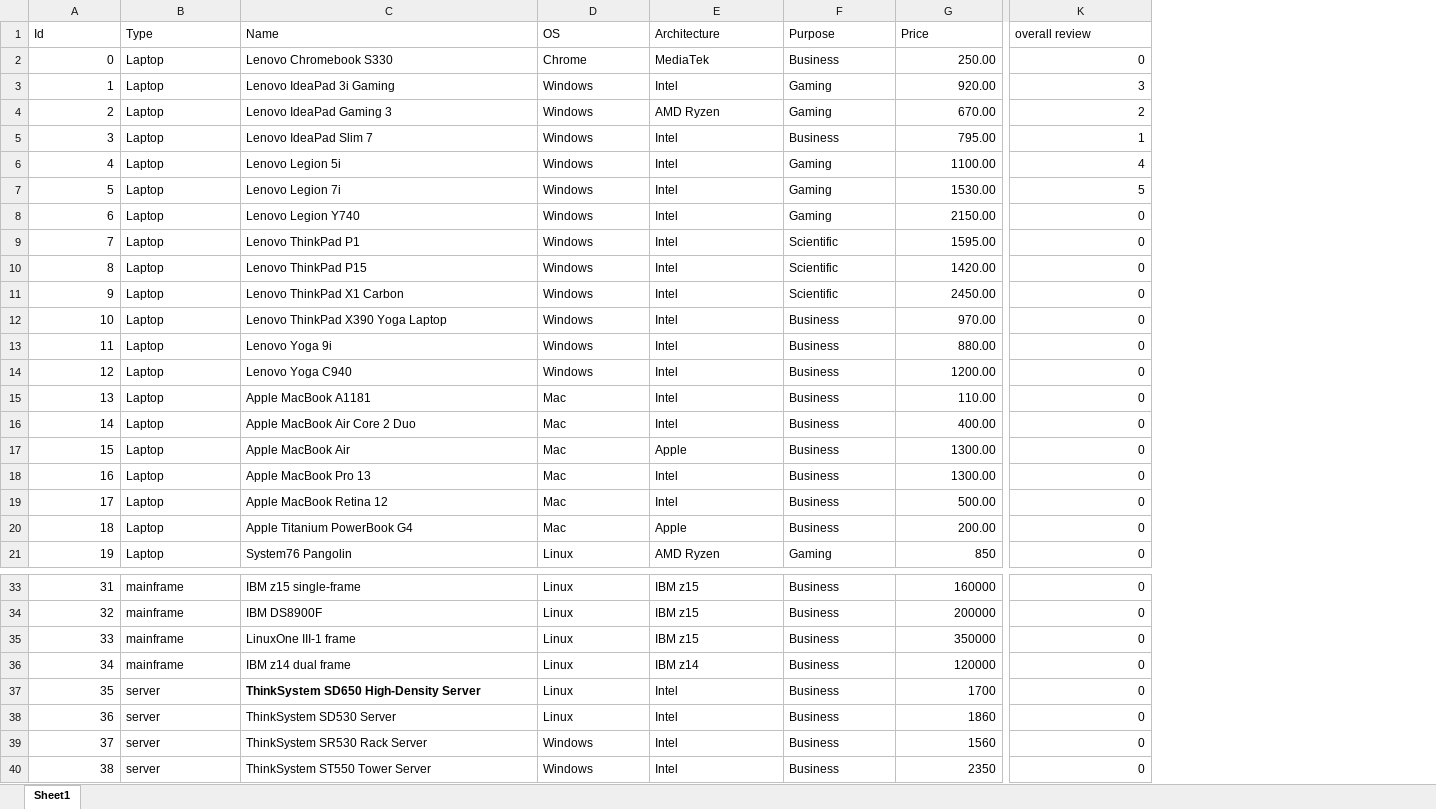
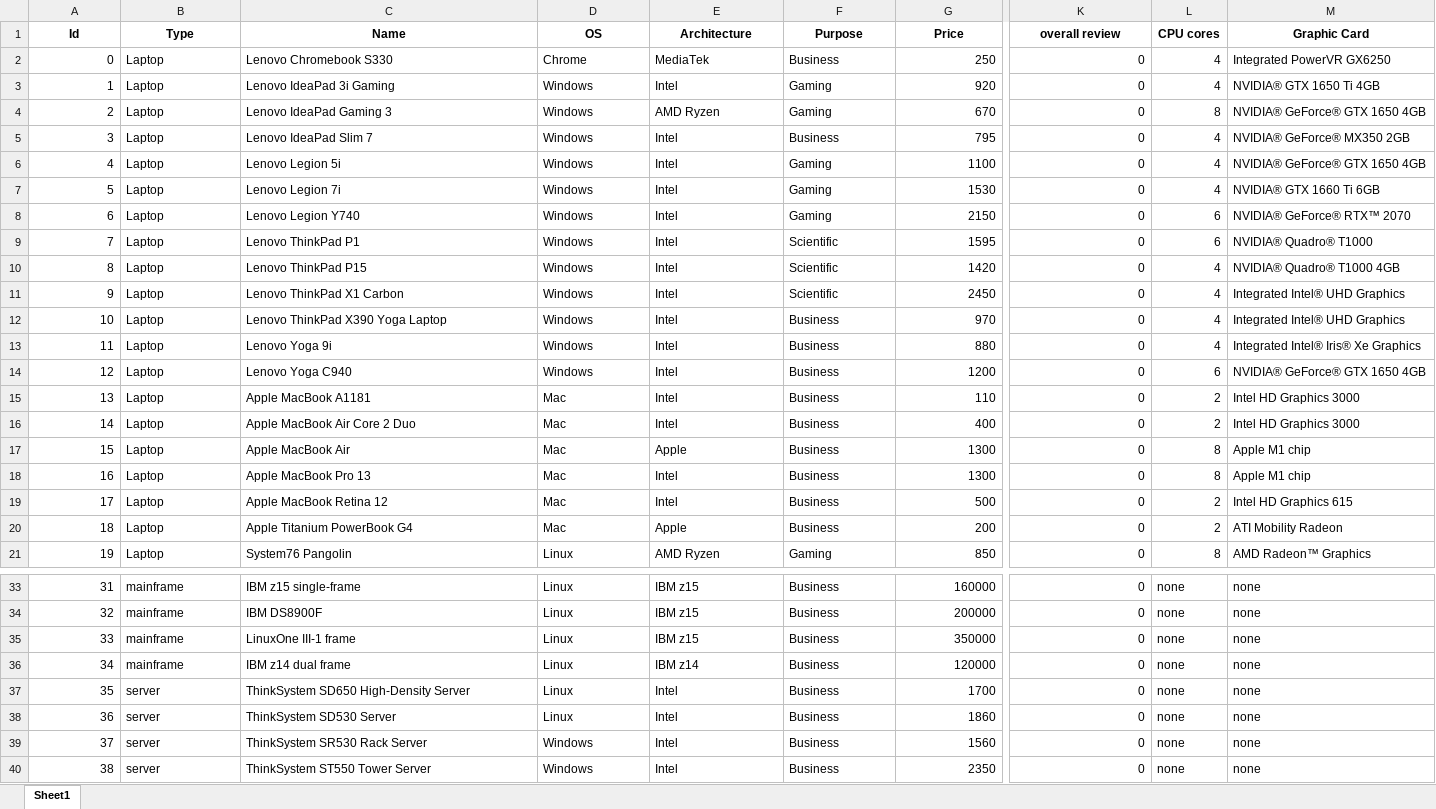
Before and after one commit to ZiY1/Online-Computer-Store-System, an Excel workbook: csv_files/items.xlsx, sheet Sheet1, drawn as a sheet; only a part is shown, gaps mark what is left out; values as stored, in another font and other column widths than the file's, no borders; the diff covers the shown part only; the diff names each change by its address in the sheet, - before the commit and + after, or states it on an @@ line.

Commit message:
Add files via upload

```diff
--- a/csv_files/items.xlsx (sheet Sheet1)
+++ b/csv_files/items.xlsx (sheet Sheet1)
+column L (CPU cores), rows 2-21: 4 | 4 | 8 | 4 | 4 | 4 | 6 | 6 | 4 | 4 | 4 | 4 | 6 | 2 | 2 | 8 | 8 | 2 | 2 | 8; rows 33-40: all none
+column M (Graphic Card), rows 2-21: Integrated PowerVR GX6250 | NVIDIA® GTX 1650 Ti 4GB | NVIDIA® GeForce® GTX 1650 4GB | NVIDIA® GeForce® MX350 2GB | NVIDIA® GeForce® GTX 1650 4GB | NVIDIA® GTX 1660 Ti 6GB | NVIDIA® GeForce® RTX™ 2070 | NVIDIA® Quadro® T1000 | NVIDIA® Quadro® T1000 4GB | Integrated Intel® UHD Graphics | Integrated Intel® UHD Graphics | Integrated Intel® Iris® Xe Graphics | NVIDIA® GeForce® GTX 1650 4GB | Intel HD Graphics 3000 | Intel HD Graphics 3000 | Apple M1 chip | Apple M1 chip | Intel HD Graphics 615 | ATI Mobility Radeon | AMD Radeon™ Graphics; rows 33-40: all none
@@ A1:K1 bold: off → on, alignment: left → center @@
-G2 (Price): 250.00
+G2 (Price): 250
-G3 (Price): 920.00
+G3 (Price): 920
-K3 (overall review): 3
+K3 (overall review): 0
-G4 (Price): 670.00
+G4 (Price): 670
-K4 (overall review): 2
+K4 (overall review): 0
-G5 (Price): 795.00
+G5 (Price): 795
-K5 (overall review): 1
+K5 (overall review): 0
-G6 (Price): 1100.00
+G6 (Price): 1100
-K6 (overall review): 4
+K6 (overall review): 0
-G7 (Price): 1530.00
+G7 (Price): 1530
-K7 (overall review): 5
+K7 (overall review): 0
-G8 (Price): 2150.00
+G8 (Price): 2150
-G9 (Price): 1595.00
+G9 (Price): 1595
-G10 (Price): 1420.00
+G10 (Price): 1420
-G11 (Price): 2450.00
+G11 (Price): 2450
-G12 (Price): 970.00
+G12 (Price): 970
-G13 (Price): 880.00
+G13 (Price): 880
-G14 (Price): 1200.00
+G14 (Price): 1200
-G15 (Price): 110.00
+G15 (Price): 110
-G16 (Price): 400.00
+G16 (Price): 400
-G17:G18 (Price): 1300.00
+G17:G18 (Price): 1300
-G19 (Price): 500.00
+G19 (Price): 500
-G20 (Price): 200.00
+G20 (Price): 200
-C37 bold: on
+C37 bold: off
```
Also changed, not shown: cell formats elsewhere in this sheet.
